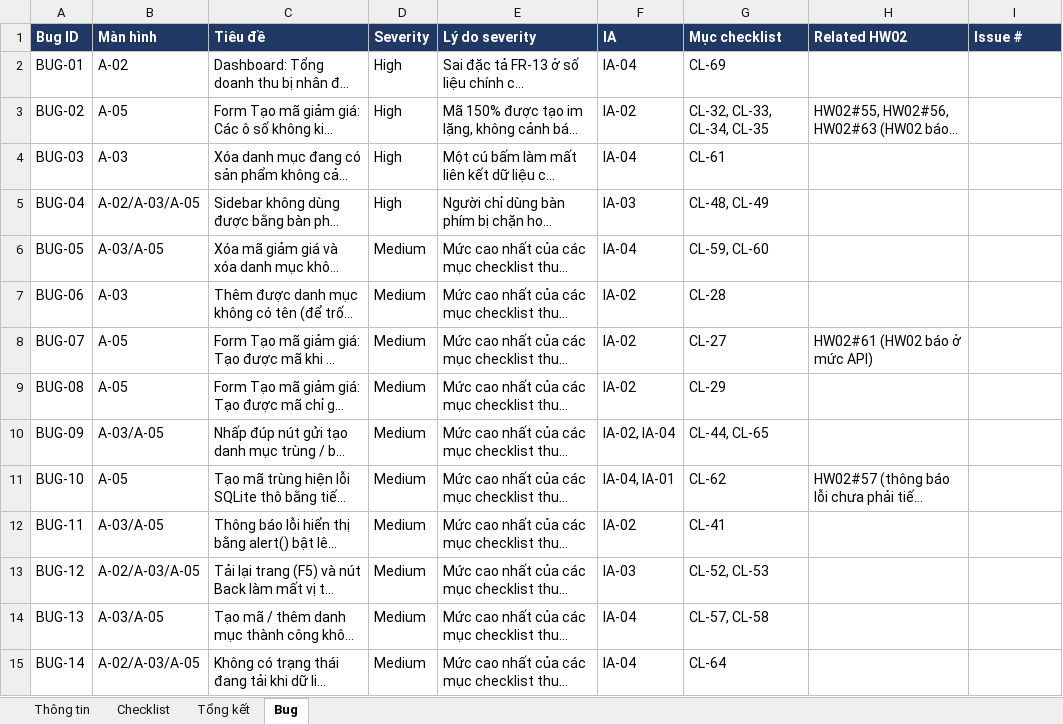
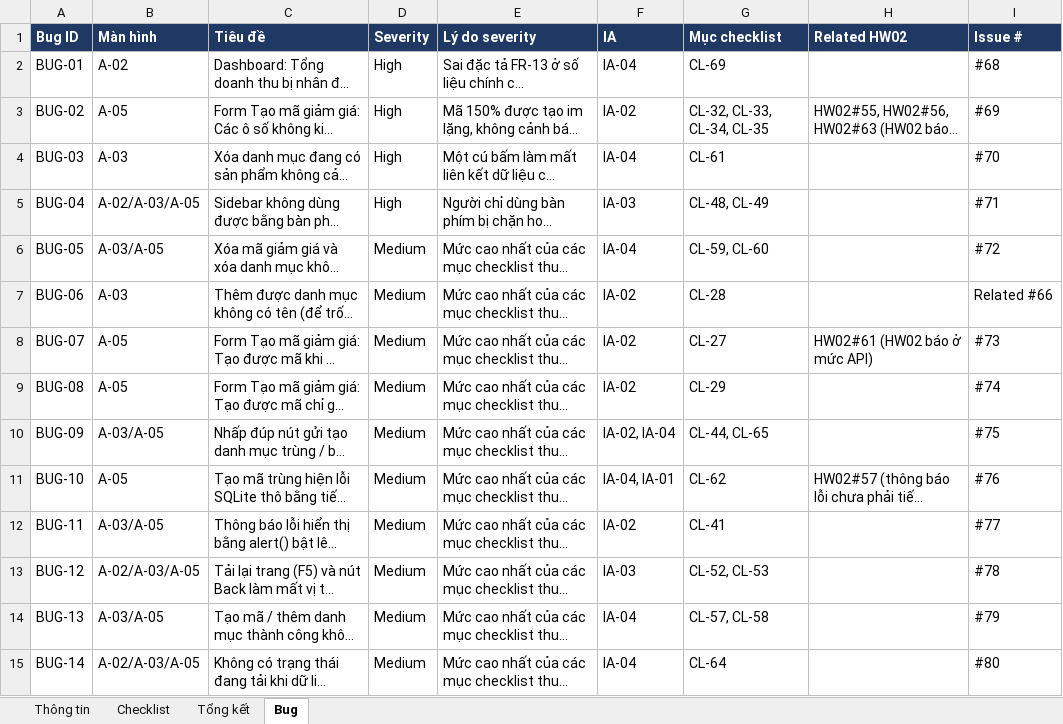
Before and after one commit to Gaaus56/software-testing-2026-HW03, an Excel workbook: task1-gui-checklist/23120017_HW03_GUI_Checklist.xlsx, sheet Bug, drawn as a sheet; only a part is shown; long unchanged cells end in …; values as stored, in another font and other column widths than the file's, no borders; the diff covers the shown part only; the diff names each change by its address in the sheet, - before the commit and + after, or states it on an @@ line.

Commit message:
[T1][bugs] Link GitHub issues #68-#102 and related #66

```diff
--- a/task1-gui-checklist/23120017_HW03_GUI_Checklist.xlsx (sheet Bug)
+++ b/task1-gui-checklist/23120017_HW03_GUI_Checklist.xlsx (sheet Bug)
-I2 (Issue #): (empty)
+I2 (Issue #): #68
-I3 (Issue #): (empty)
+I3 (Issue #): #69
-I4 (Issue #): (empty)
+I4 (Issue #): #70
-I5 (Issue #): (empty)
+I5 (Issue #): #71
-I6 (Issue #): (empty)
+I6 (Issue #): #72
-I7 (Issue #): (empty)
+I7 (Issue #): Related #66
-I8 (Issue #): (empty)
+I8 (Issue #): #73
-I9 (Issue #): (empty)
+I9 (Issue #): #74
-I10 (Issue #): (empty)
+I10 (Issue #): #75
-I11 (Issue #): (empty)
+I11 (Issue #): #76
-I12 (Issue #): (empty)
+I12 (Issue #): #77
-I13 (Issue #): (empty)
+I13 (Issue #): #78
-I14 (Issue #): (empty)
+I14 (Issue #): #79
-I15 (Issue #): (empty)
+I15 (Issue #): #80
```
Also changed, not shown: 22 edited cells elsewhere in this sheet, sheet Checklist, sheet Thông tin, 2 other files.
